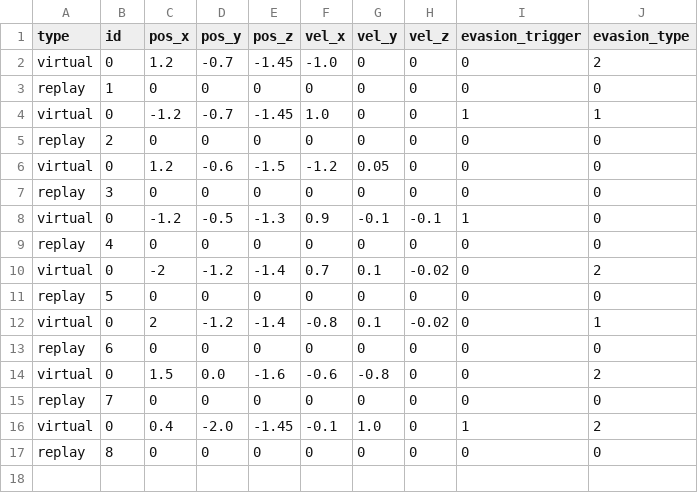
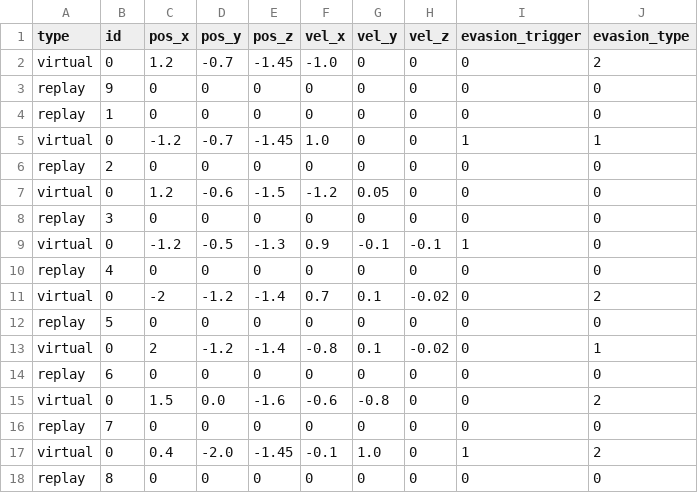
Before and after one commit to nikhil-sethi/drone-mpc-planner, a CSV file: base/benchmark/benchmark.csv, drawn as a sheet.

Commit message:
Introduce additional opogona replay
Should be able to hunt this one

```diff
--- a/base/benchmark/benchmark.csv
+++ b/base/benchmark/benchmark.csv
@@ -2,2 +2,3 @@ type;id;pos_x;pos_y;pos_z;vel_x;vel_y;vel_z;evasion_trigger;evasion_type;
 virtual;0;1.2;-0.7;-1.45;-1.0;0;0;0;2;
+replay;9;0;0;0;0;0;0;0;0;
 replay;1;0;0;0;0;0;0;0;0;
```
Also changed, not shown: 1 other file.
